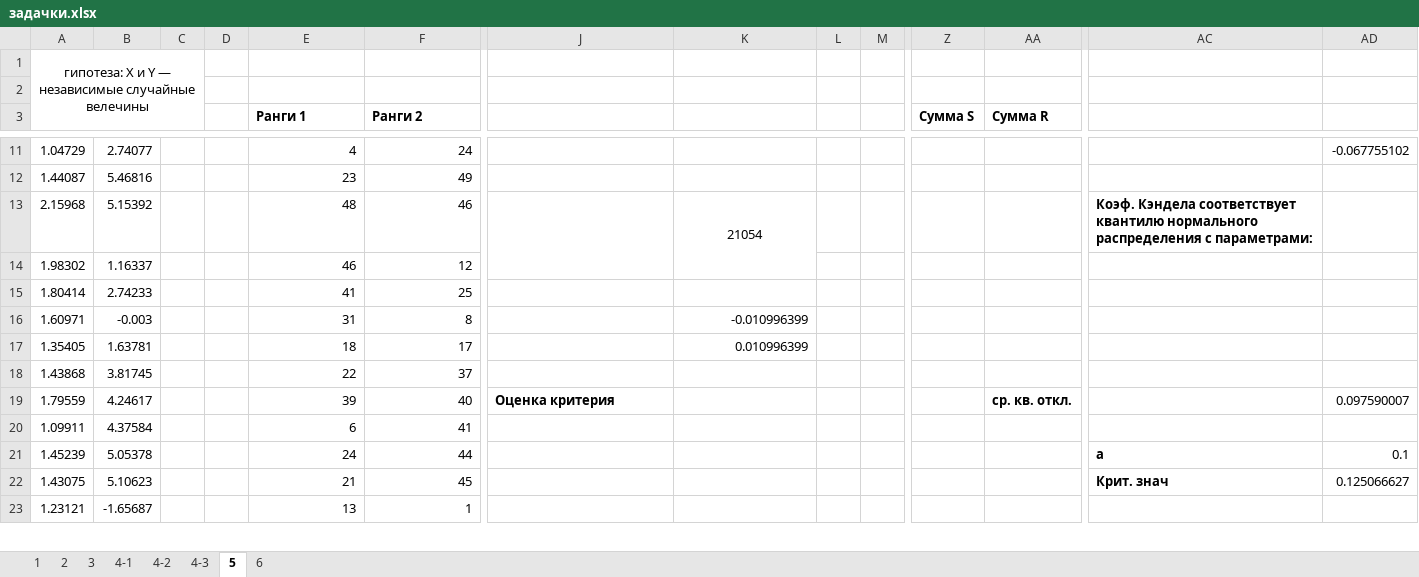
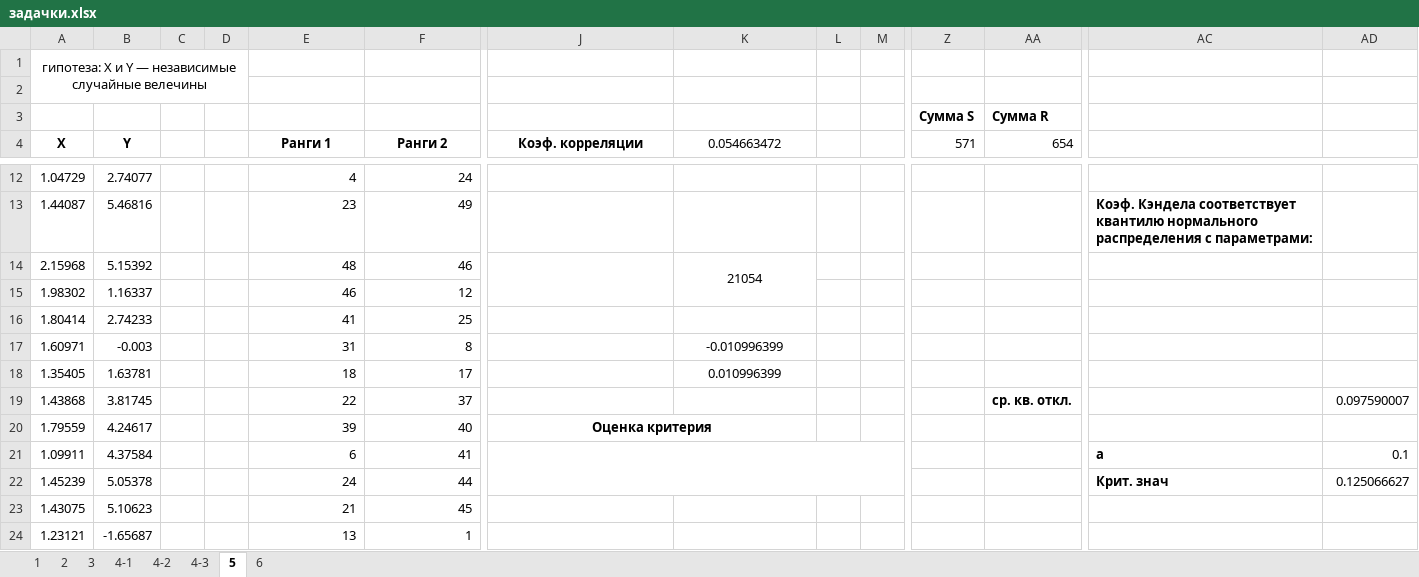
Before and after one commit to ipaingo/study, an Excel workbook: теорвер/задачки.xlsx, sheet 5, drawn as a sheet; only a part is shown, gaps mark what is left out; values as stored, in another font and other column widths than the file's, no borders; charts and pictures not drawn; removed rows and columns are numbered as before the commit, all else as after; rows hold the shown columns only; the diff covers the shown part only; the diff names each change by its address in the sheet, - before the commit and + after, or states it on an @@ line.

```diff
--- a/теорвер/задачки.xlsx (sheet 5)
+++ b/теорвер/задачки.xlsx (sheet 5)
-A1:C3 merged
+A1:D2 merged
+row 3:  |  |  |  |  |  |  |  |  |  | Сумма S | Сумма R
-A4: (empty)
+A4: X
-B4: (empty)
+B4: Y
-E4:F4 alignment: left
+E4:F4 alignment: center
-J4: (empty)
+J4: Коэф. корреляции
+J4:J5 merged
-K4: (empty)
+K4: 0.054663472
+K4:K5 merged
-Z4: Сумма S
+Z4: 571
-Z4:AA4 bold: on
+Z4:AA4 bold: off
-AA4: Сумма R
+AA4: 654
-AD12: -0.067755102
+AD12: (empty)
-AC13: (empty)
+AC13: Коэф. Кэндела соответствует квантилю нормального распределения с параметрами:
-AC14: Коэф. Кэндела соответствует квантилю нормального распределения с параметрами:
+AC14: (empty)
-K17:K18 alignment: right
+K17:K18 alignment: center
-AA19 (654): (empty)
+AA19 (654): ср. кв. откл.
-AD19: (empty)
+AD19: 0.097590007
-J20 alignment: left
+J20 alignment: center
+J20:K20 merged
-AA20 (654): ср. кв. откл.
+AA20 (654): (empty)
-AD20: 0.097590007
+AD20: (empty)
+J21:Q22 merged
-AC21: (empty)
+AC21: a
-AD21: (empty)
+AD21: 0.1
-AC22: a
+AC22: Крит. знач
-AD22: 0.1
+AD22: 0.125066627
-AC23: Крит. знач
+AC23: (empty)
-AD23: 0.125066627
+AD23: (empty)
```
Also changed, not shown: 15 edited cells, cell formats and merged cells elsewhere in this sheet, formulas that keep their value, charts or pictures, 2 other files.
